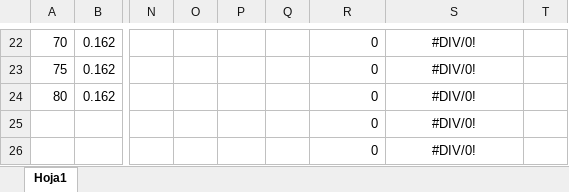
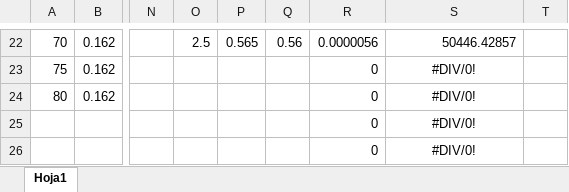
Before and after one commit to LAICACHAMPION/TC_TP2, an Excel workbook: Ej1/Mediciones/ej1-ca-impedancia.xlsx, sheet Hoja1, drawn as a sheet; only a part is shown, gaps mark what is left out; values as stored, in another font and other column widths than the file's, no borders; the diff covers the shown part only; the diff names each change by its address in the sheet, - before the commit and + after, or states it on an @@ line.

```diff
--- a/Ej1/Mediciones/ej1-ca-impedancia.xlsx (sheet Hoja1)
+++ b/Ej1/Mediciones/ej1-ca-impedancia.xlsx (sheet Hoja1)
-O22: (empty)
+O22: 2.5
-P22: (empty)
+P22: 0.565
-Q22: (empty)
+Q22: 0.56
-R22: 0
+R22: 0.0000056
-S22 alignment: center
+S22 alignment: right
-S22: #DIV/0!
+S22: 50446.42857
```
Also changed, not shown: 40 edited cells and cell formats elsewhere in this sheet, 11 other files.
